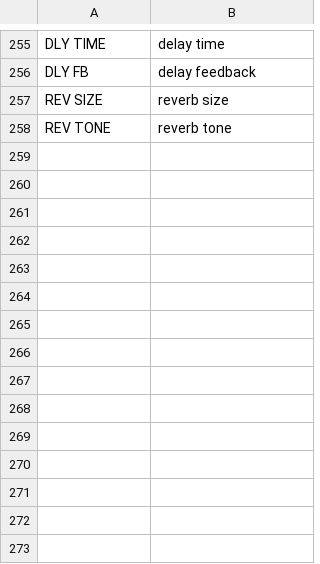
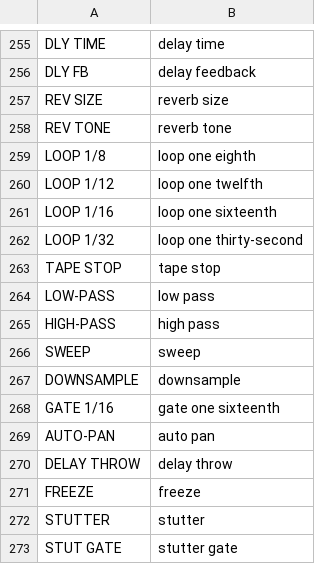
Before and after one commit to F0nski/quartz, a TSV file: app/words.tsv, drawn as a sheet; only a part is shown, gaps mark what is left out.

```diff
--- a/app/words.tsv
+++ b/app/words.tsv
@@ -258 +258,16 @@ REV SIZE	reverb size
 REV TONE	reverb tone
+LOOP 1/8	loop one eighth
+LOOP 1/12	loop one twelfth
+LOOP 1/16	loop one sixteenth
+LOOP 1/32	loop one thirty-second
+TAPE STOP	tape stop
+LOW-PASS	low pass
+HIGH-PASS	high pass
+SWEEP	sweep
+DOWNSAMPLE	downsample
+GATE 1/16	gate one sixteenth
+AUTO-PAN	auto pan
+DELAY THROW	delay throw
+FREEZE	freeze
+STUTTER	stutter
+STUT GATE	stutter gate
```
Also changed, not shown: 2 other files.
